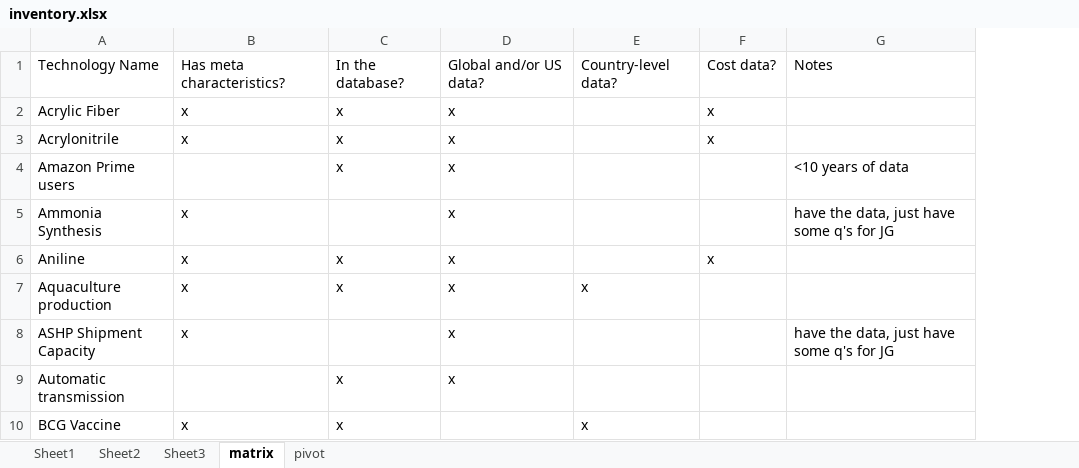
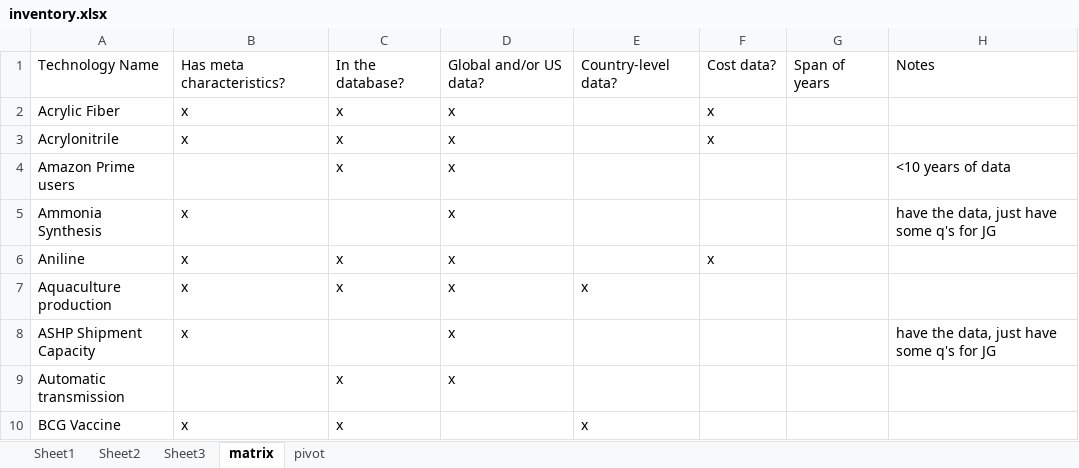
Before and after one commit to ariana848/historical_tech, an Excel workbook: inventory.xlsx, sheet matrix, drawn as a sheet; only a part is shown; values as stored, in another font and other column widths than the file's, no borders; conditional formats not drawn; the diff names each change by its address in the sheet, - before the commit and + after, or states it on an @@ line.

```diff
--- a/inventory.xlsx (sheet matrix)
+++ b/inventory.xlsx (sheet matrix)
+column G, row 1: Span of years
```
Also changed, not shown: sheet Sheet1, sheet Sheet2, data questions.xlsx, 3 other files.
